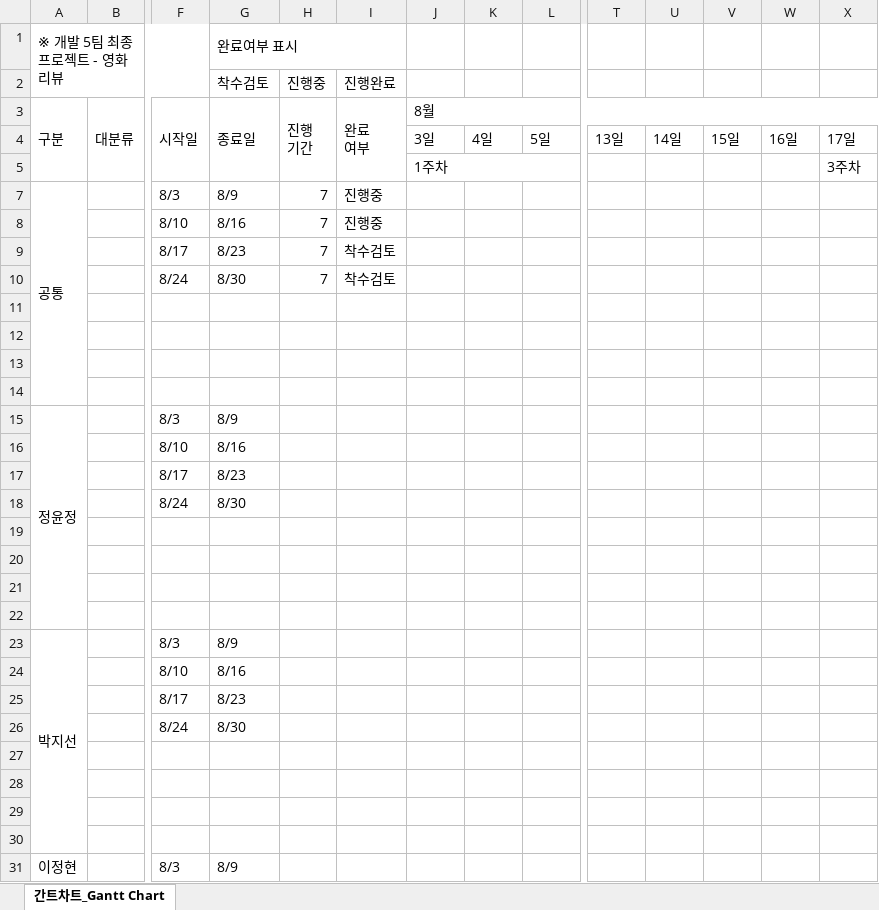
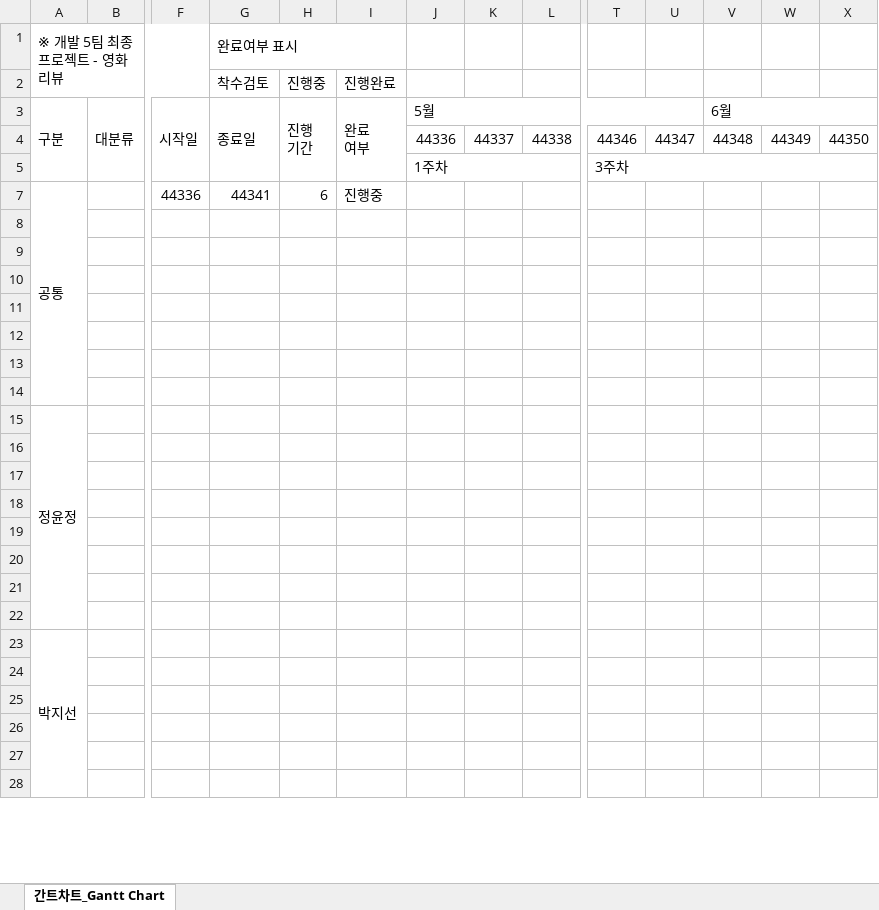
Before and after one commit to soh0256/5team, an Excel workbook: 개발 7팀 최종 팀프로젝트 산출물 제출/4) 개발 0팀_프로젝트_GanttChart.xlsx, sheet 간트차트_Gantt Chart, drawn as a sheet; only a part is shown, gaps mark what is left out; values as stored, in another font and other column widths than the file's, no cell formats; conditional formats not drawn; removed rows and columns are numbered as before the commit, all else as after; rows hold the shown columns only; the diff covers the shown part only; the diff names each change by its address in the sheet, - before the commit and + after, or states it on an @@ line.

Commit message:
엑셀 수정

```diff
--- a/개발 7팀 최종 팀프로젝트 산출물 제출/4) 개발 0팀_프로젝트_GanttChart.xlsx (sheet 간트차트_Gantt Chart)
+++ b/개발 7팀 최종 팀프로젝트 산출물 제출/4) 개발 0팀_프로젝트_GanttChart.xlsx (sheet 간트차트_Gantt Chart)
-J3: 8월
+J3: 5월
-J3:AK3 merged
+J3:U3 merged
-V3: (empty)
+V3: 6월
+V3:AK3 merged
-row 4:  |  |  |  |  |  | 3일 | 4일 | 5일 | 13일 | 14일 | 15일 | 16일 | 17일
-row 5:  |  |  |  |  |  | 1주차 |  |  |  |  |  |  | 3주차
+row 4:  |  |  |  |  |  | 44336 | 44337 | 44338 | 44346 | 44347 | 44348 | 44349 | 44350
+row 5:  |  |  |  |  |  | 1주차 |  |  | 3주차
-A7:A14 merged
+A7:A14 merged
-F7: 8/3
+F7: 44336
-G7: 8/9
+G7: 44341
-H7: 7
+H7: 6
-row 8:  |  | 8/10 | 8/16 | 7 | 진행중
-row 9:  |  | 8/17 | 8/23 | 7 | 착수검토
-row 10:  |  | 8/24 | 8/30 | 7 | 착수검토
-row 12: 정윤정 |  | 8/3 | 8/9
+row 12: (empty)
-A15:A22 merged
-row 13:  |  | 8/10 | 8/16
+row 13: (empty)
-row 14:  |  | 8/17 | 8/23
+row 14: (empty)
-row 18:  |  | 8/24 | 8/30
+row 15: 정윤정
-row 20: 박지선 |  | 8/3 | 8/9
+row 20: (empty)
-A23:A30 merged
-row 21:  |  | 8/10 | 8/16
+row 21: (empty)
-row 22:  |  | 8/17 | 8/23
+row 22: (empty)
-row 26:  |  | 8/24 | 8/30
+row 23: 박지선
-row 28: 이정현 |  | 8/3 | 8/9
+row 28: (empty)
-A31:A38 merged
```
Also changed, not shown: 3 added rows, 3 removed rows, 18 edited cells and merged cells elsewhere in this sheet, cell formats, formulas that keep their value.
